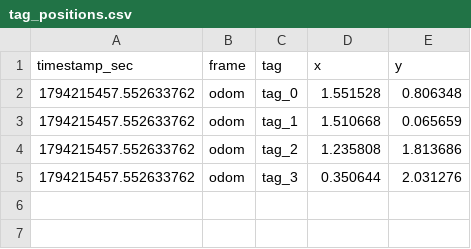
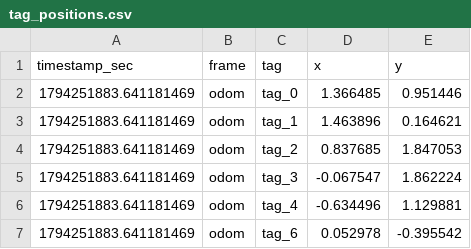
Before and after one commit to madhoolikacvss/robotics, a CSV file: tag_positions.csv, drawn as a sheet.

```diff
--- a/tag_positions.csv
+++ b/tag_positions.csv
@@ -1,5 +1,7 @@
 timestamp_sec,frame,tag,x,y
-1794215457.552633762,odom,tag_0,1.551528,0.806348
-1794215457.552633762,odom,tag_1,1.510668,0.065659
-1794215457.552633762,odom,tag_2,1.235808,1.813686
-1794215457.552633762,odom,tag_3,0.350644,2.031276
+1794251883.641181469,odom,tag_0,1.366485,0.951446
+1794251883.641181469,odom,tag_1,1.463896,0.164621
+1794251883.641181469,odom,tag_2,0.837685,1.847053
+1794251883.641181469,odom,tag_3,-0.067547,1.862224
+1794251883.641181469,odom,tag_4,-0.634496,1.129881
+1794251883.641181469,odom,tag_6,0.052978,-0.395542
```
Also changed, not shown: 4 other files.
